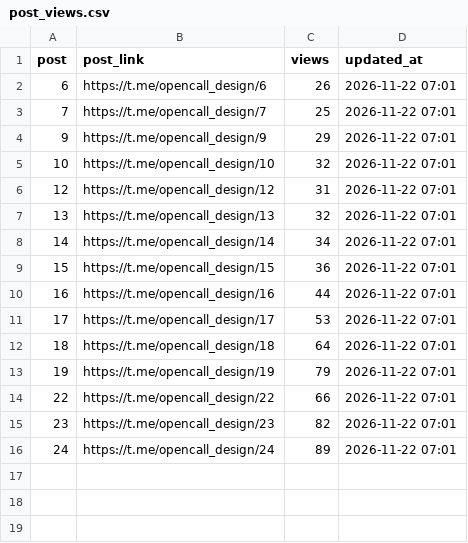
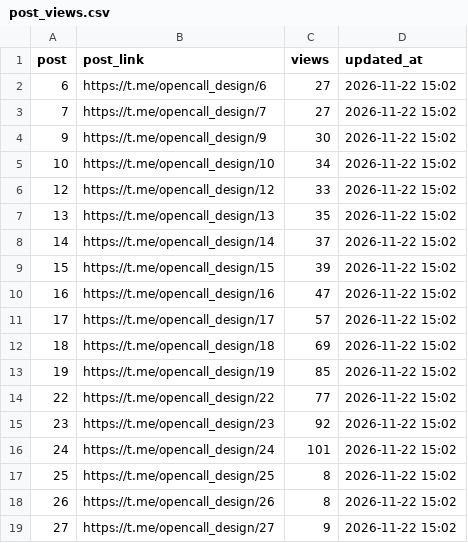
Before and after one commit to SENYANABE/opencall, a CSV file: data/post_views.csv, drawn as a sheet.

```diff
--- a/data/post_views.csv
+++ b/data/post_views.csv
@@ -1,16 +1,19 @@
 post,post_link,views,updated_at
-6,https://t.me/opencall_design/6,26,2026-11-22 07:01
-7,https://t.me/opencall_design/7,25,2026-11-22 07:01
-9,https://t.me/opencall_design/9,29,2026-11-22 07:01
-10,https://t.me/opencall_design/10,32,2026-11-22 07:01
-12,https://t.me/opencall_design/12,31,2026-11-22 07:01
-13,https://t.me/opencall_design/13,32,2026-11-22 07:01
-14,https://t.me/opencall_design/14,34,2026-11-22 07:01
-15,https://t.me/opencall_design/15,36,2026-11-22 07:01
-16,https://t.me/opencall_design/16,44,2026-11-22 07:01
-17,https://t.me/opencall_design/17,53,2026-11-22 07:01
-18,https://t.me/opencall_design/18,64,2026-11-22 07:01
-19,https://t.me/opencall_design/19,79,2026-11-22 07:01
-22,https://t.me/opencall_design/22,66,2026-11-22 07:01
-23,https://t.me/opencall_design/23,82,2026-11-22 07:01
-24,https://t.me/opencall_design/24,89,2026-11-22 07:01
+6,https://t.me/opencall_design/6,27,2026-11-22 15:02
+7,https://t.me/opencall_design/7,27,2026-11-22 15:02
+9,https://t.me/opencall_design/9,30,2026-11-22 15:02
+10,https://t.me/opencall_design/10,34,2026-11-22 15:02
+12,https://t.me/opencall_design/12,33,2026-11-22 15:02
+13,https://t.me/opencall_design/13,35,2026-11-22 15:02
+14,https://t.me/opencall_design/14,37,2026-11-22 15:02
+15,https://t.me/opencall_design/15,39,2026-11-22 15:02
+16,https://t.me/opencall_design/16,47,2026-11-22 15:02
+17,https://t.me/opencall_design/17,57,2026-11-22 15:02
+18,https://t.me/opencall_design/18,69,2026-11-22 15:02
+19,https://t.me/opencall_design/19,85,2026-11-22 15:02
+22,https://t.me/opencall_design/22,77,2026-11-22 15:02
+23,https://t.me/opencall_design/23,92,2026-11-22 15:02
+24,https://t.me/opencall_design/24,101,2026-11-22 15:02
+25,https://t.me/opencall_design/25,8,2026-11-22 15:02
+26,https://t.me/opencall_design/26,8,2026-11-22 15:02
+27,https://t.me/opencall_design/27,9,2026-11-22 15:02
```
Also changed, not shown: data/audience.csv, data/log.csv, 3 other files.
